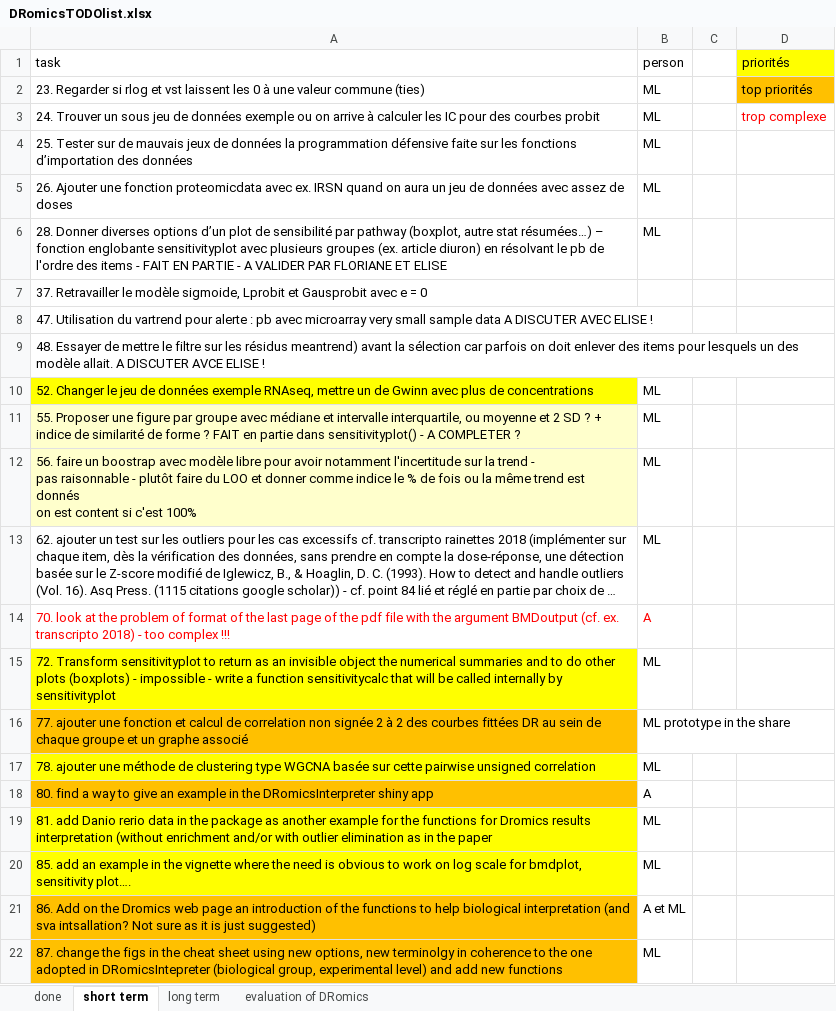
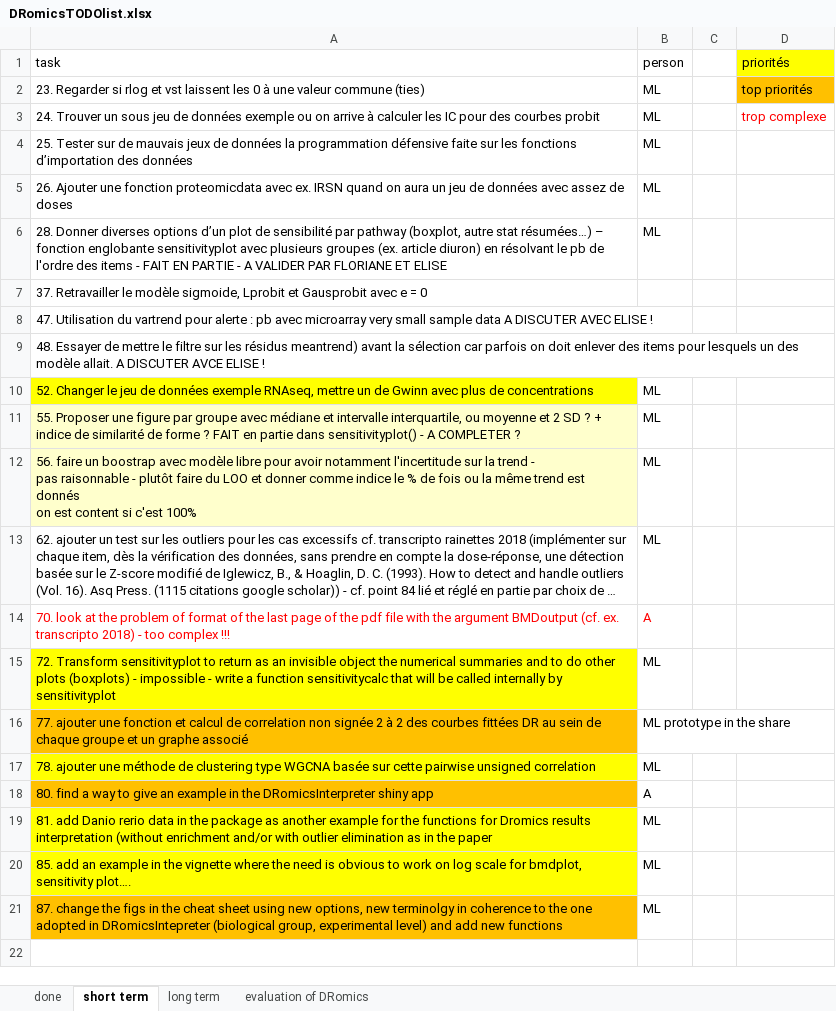
Before and after one commit to lbbe-software/DRomics, an Excel workbook: share/techdoc/DRomicsTODOlist.xlsx, sheet short term, drawn as a sheet; long unchanged cells end in …; values as stored, in another font and other column widths than the file's, no borders; the diff names each change by its address in the sheet, - before the commit and + after, or states it on an @@ line.

Commit message:
update of the todo list

```diff
--- a/share/techdoc/DRomicsTODOlist.xlsx (sheet short term)
+++ b/share/techdoc/DRomicsTODOlist.xlsx (sheet short term)
-row 21: 86. Add on the Dromics web page an introduction of the functions to help biological interpretation (and sva intsallation? Not sure as it is just suggested) | A et ML
```
Also changed, not shown: sheet done.
